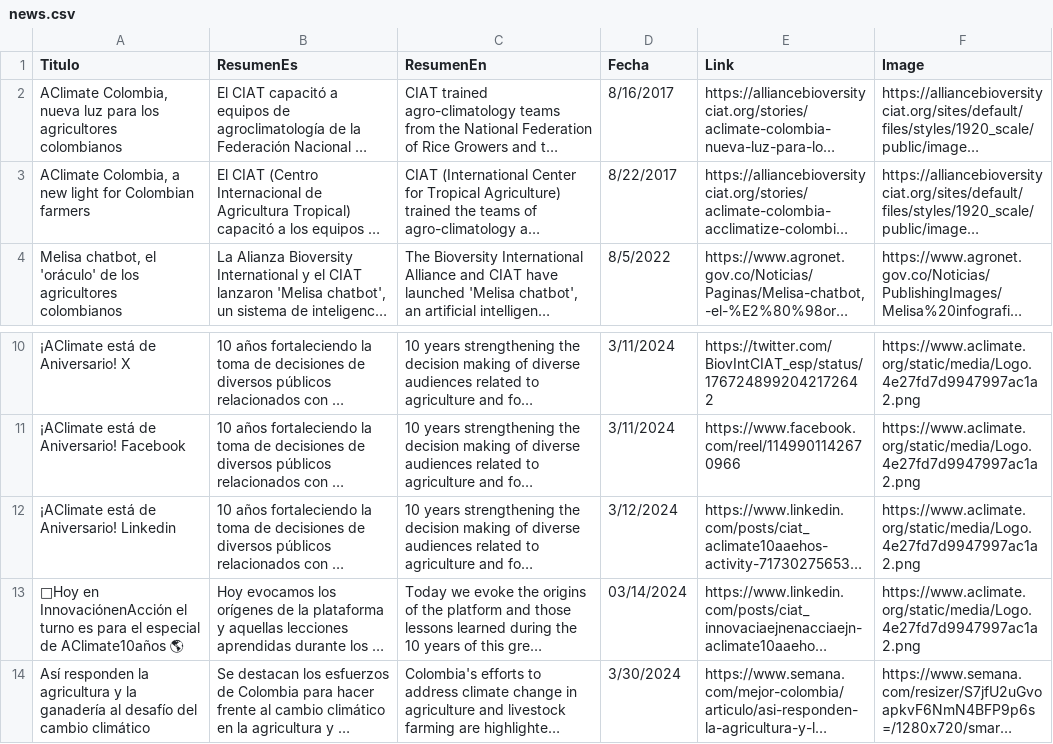
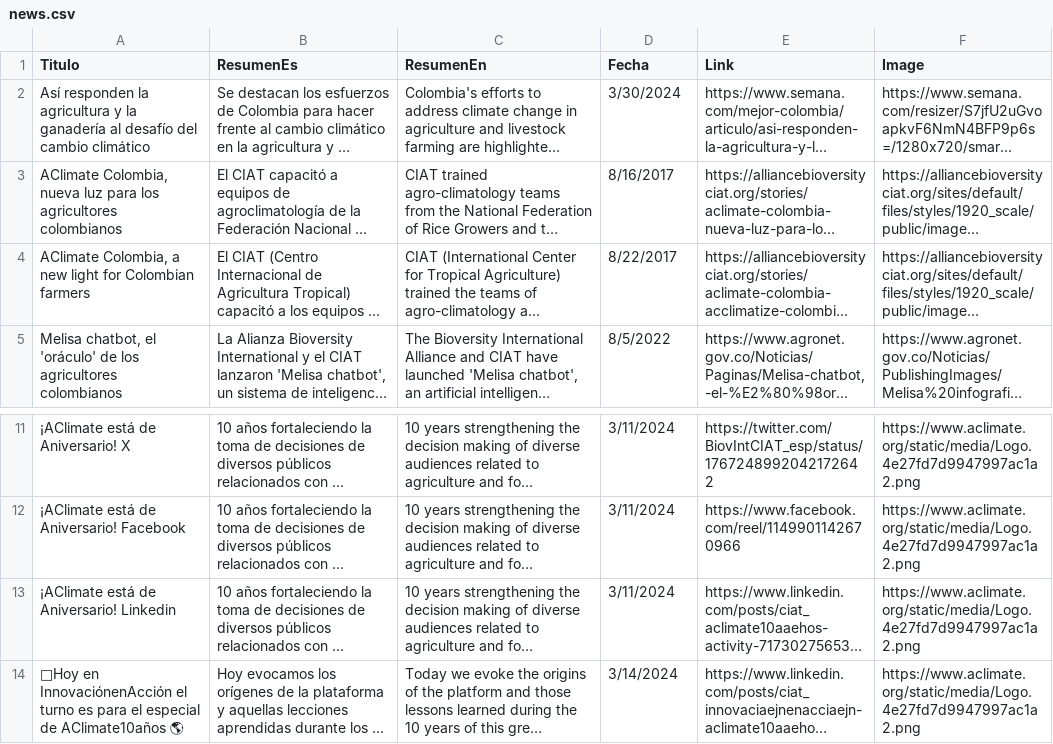
Before and after one commit to CIAT-DAPA/aclimate_site, a CSV file: data/news.csv, drawn as a sheet; only a part is shown, gaps mark what is left out; long unchanged cells end in …; addresses are those after the commit; the diff names each change by its address in the sheet, - before the commit and + after, or states it on an @@ line.

Commit message:
Update news.csv

```diff
--- a/data/news.csv
+++ b/data/news.csv
@@ row 14 moved to row 2: Así responden la agricultura y la ganade… @@
-D13 (Fecha): 3/12/2024
+D13 (Fecha): 3/11/2024
-D14 (Fecha): 03/14/2024
+D14 (Fecha): 3/14/2024
```
